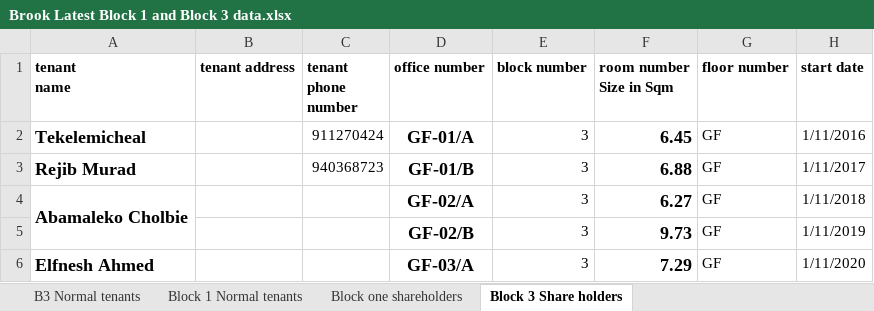
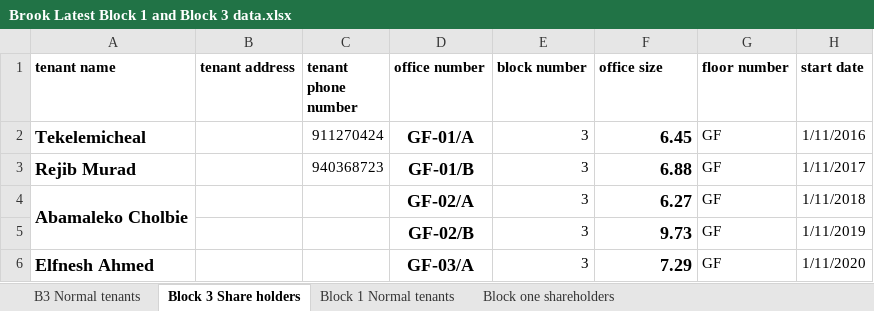
Before and after one commit to burka9/rental, an Excel workbook: api/data/Brook Latest Block 1 and Block 3 data.xlsx, sheet Block 3 Share holders, drawn as a sheet; only a part is shown; values as stored, in another font and other column widths than the file's, no borders; ↵ is a line break in a cell; the diff names each change by its address in the sheet, - before the commit and + after, or states it on an @@ line.

```diff
--- a/api/data/Brook Latest Block 1 and Block 3 data.xlsx (sheet Block 3 Share holders)
+++ b/api/data/Brook Latest Block 1 and Block 3 data.xlsx (sheet Block 3 Share holders)
@@ sheet tab order changed: B3 Normal tenants | Block 3 Share holders | Block 1 Normal tenants | Block one shareholders @@
-A1: tenant ↵ name
+A1: tenant name
-F1: room number ↵ Size in Sqm
+F1: office size
```
Also changed, not shown: sheet Block 1 Normal tenants, sheet Block one shareholders, sheet B3 Normal tenants, api/data/Brook Latest Block 2 Data.xlsx, api/data/Brook Latest Block 2 Shareholders data.xlsx, 28 other files.
